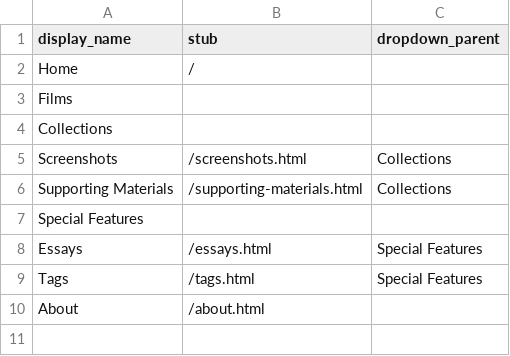
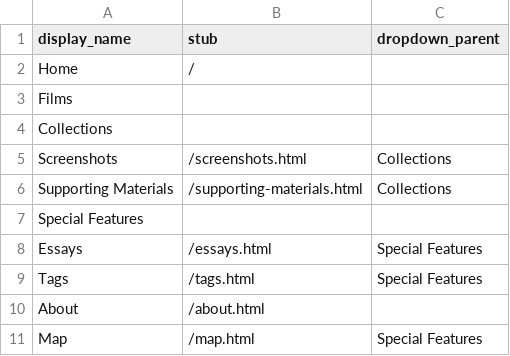
Before and after one commit to digbmc/pt-annotated, a CSV file: _data/config-nav.csv, drawn as a sheet.

Commit message:
add map to special features in nav bar

```diff
--- a/_data/config-nav.csv
+++ b/_data/config-nav.csv
@@ -10 +10,2 @@ Tags,/tags.html,Special Features
 About,/about.html,
+Map,/map.html,Special Features
```
